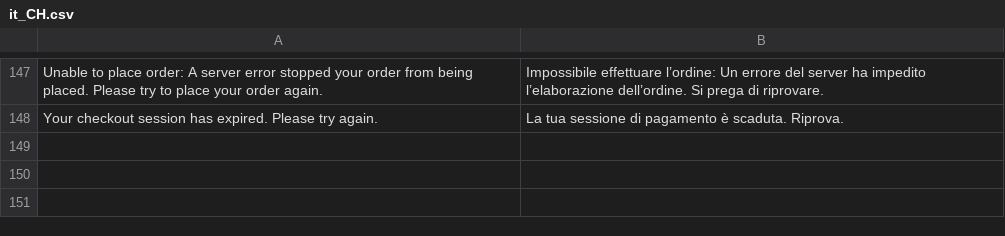
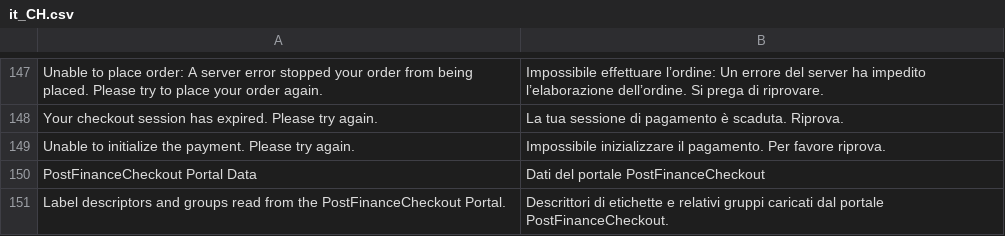
Before and after one commit to pfpayments/magento-2, a CSV file: i18n/it_CH.csv, drawn as a sheet; only a part is shown, gaps mark what is left out; the diff names each change by its address in the sheet, - before the commit and + after, or states it on an @@ line.

```diff
--- a/i18n/it_CH.csv
+++ b/i18n/it_CH.csv
+row 149: Unable to initialize the payment. Please try again. | Impossibile inizializzare il pagamento. Per favore riprova.
+row 150: PostFinanceCheckout Portal Data | Dati del portale PostFinanceCheckout
+row 151: Label descriptors and groups read from the PostFinanceCheckout Portal. | Descrittori di etichette e relativi gruppi caricati dal portale PostFinanceCheckout.
```
Also changed, not shown: i18n/de_CH.csv, i18n/de_DE.csv, 38 other files.
